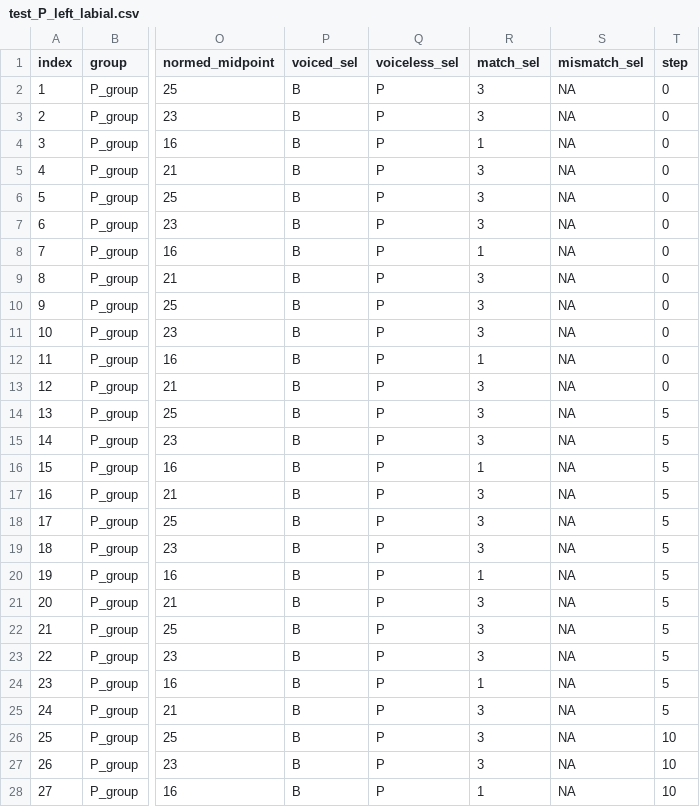
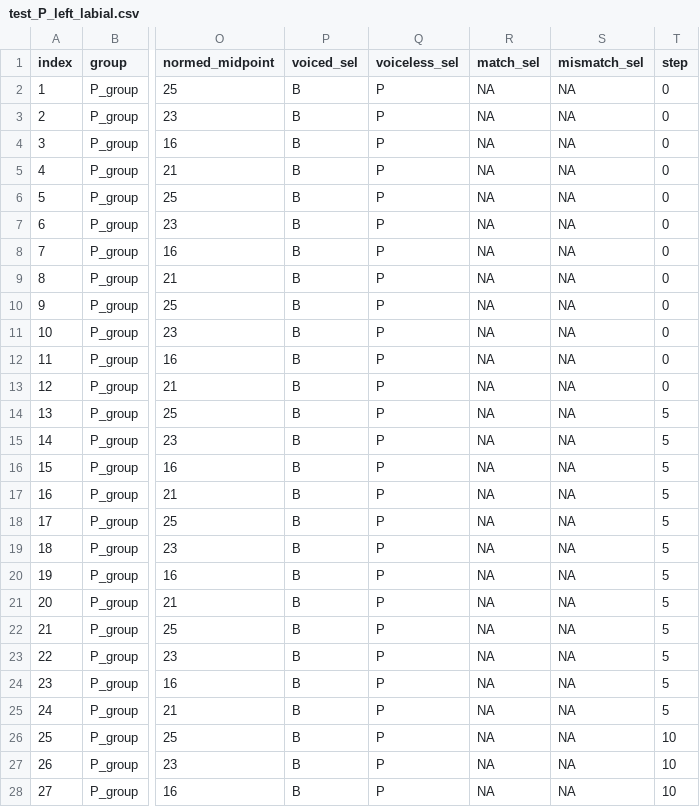
Before and after one commit to willclapp/QP1_Experiments, a CSV file: Exp_1/P_left_G_first/trial_csv/test_P_left_labial.csv, drawn as a sheet; only a part is shown, gaps mark what is left out; the diff covers the shown part only; the diff names each change by its address in the sheet, - before the commit and + after, or states it on an @@ line.

```diff
--- a/Exp_1/P_left_G_first/trial_csv/test_P_left_labial.csv
+++ b/Exp_1/P_left_G_first/trial_csv/test_P_left_labial.csv
-R2:R3 (match_sel): 3
+R2:R3 (match_sel): NA
-R4 (match_sel): 1
+R4 (match_sel): NA
-R5:R7 (match_sel): 3
+R5:R7 (match_sel): NA
-R8 (match_sel): 1
+R8 (match_sel): NA
-R9:R11 (match_sel): 3
+R9:R11 (match_sel): NA
-R12 (match_sel): 1
+R12 (match_sel): NA
-R13:R15 (match_sel): 3
+R13:R15 (match_sel): NA
-R16 (match_sel): 1
+R16 (match_sel): NA
-R17:R19 (match_sel): 3
+R17:R19 (match_sel): NA
-R20 (match_sel): 1
+R20 (match_sel): NA
-R21:R23 (match_sel): 3
+R21:R23 (match_sel): NA
-R24 (match_sel): 1
+R24 (match_sel): NA
-R25:R27 (match_sel): 3
+R25:R27 (match_sel): NA
-R28 (match_sel): 1
+R28 (match_sel): NA
```
Also changed, not shown: 93 edited cells elsewhere in this file, 4 other files.
